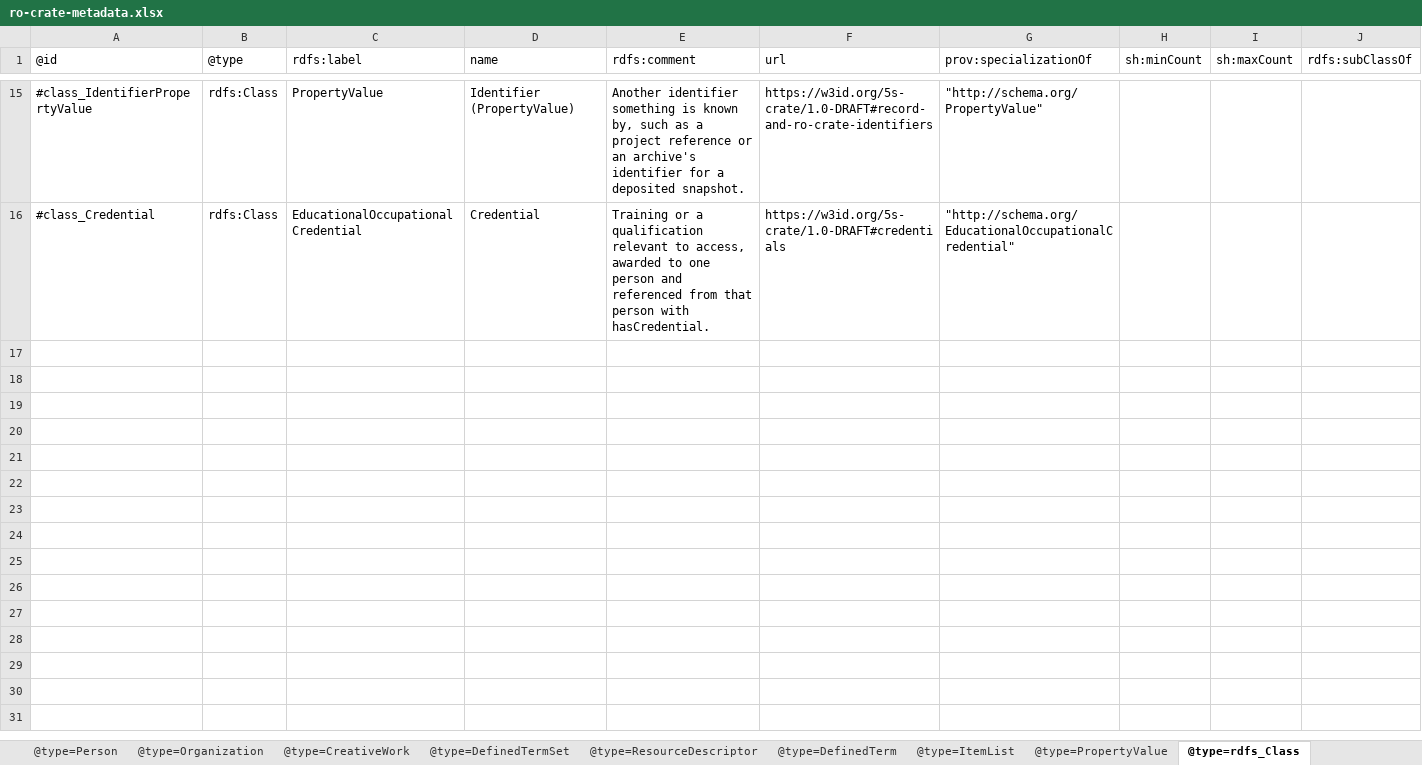
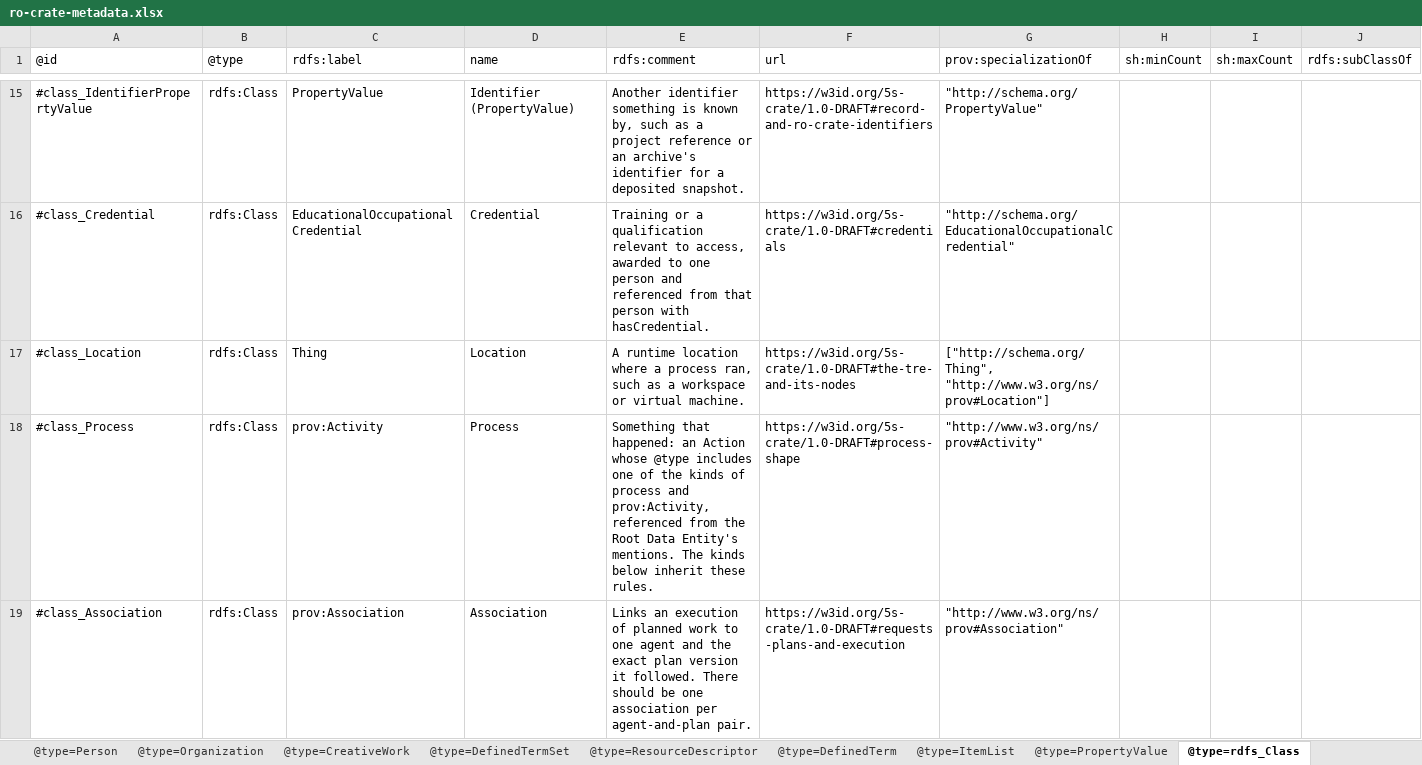
Before and after one commit to eScienceLab/Five-Safes-RO-Crate, an Excel workbook: docs/ro-crate-metadata.xlsx, sheet @type=rdfs_Class, drawn as a sheet; only a part is shown, gaps mark what is left out; values as stored, in another font and other column widths than the file's, no borders; the diff covers the shown part only; the diff names each change by its address in the sheet, - before the commit and + after, or states it on an @@ line.

```diff
--- a/docs/ro-crate-metadata.xlsx (sheet @type=rdfs_Class)
+++ b/docs/ro-crate-metadata.xlsx (sheet @type=rdfs_Class)
+row 17: #class_Location | rdfs:Class | Thing | Location | A runtime location where a process ran, such as a workspace or virtual machine. | https://w3id.org/5s-crate/1.0-DRAFT#the-tre-and-its-nodes | ["http://schema.org/Thing", "http://www.w3.org/ns/prov#Location"]
+row 18: #class_Process | rdfs:Class | prov:Activity | Process | Something that happened: an Action whose @type includes one of the kinds of process and prov:Activity, referenced from the Root Data Entity's mentions. The kinds below inherit these rules. | https://w3id.org/5s-crate/1.0-DRAFT#process-shape | "http://www.w3.org/ns/prov#Activity"
+row 19: #class_Association | rdfs:Class | prov:Association | Association | Links an execution of planned work to one agent and the exact plan version it followed. There should be one association per agent-and-plan pair. | https://w3id.org/5s-crate/1.0-DRAFT#requests-plans-and-execution | "http://www.w3.org/ns/prov#Association"
```
Also changed, not shown: 2 added rows elsewhere in this sheet, sheet @type=rdf_Property, sheet @type=PropertyValue, sheet @type=ResourceDescriptor, 8 other files.
